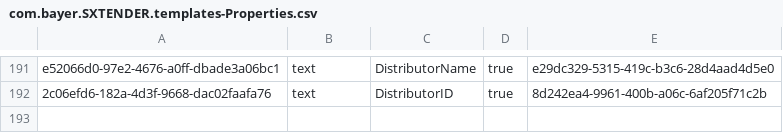
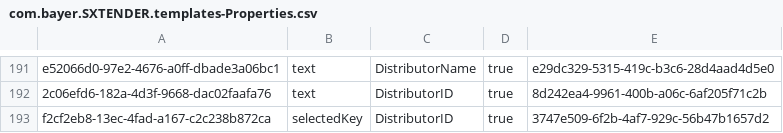
Before and after one commit to mandar-velankar/FAST_UI_TEMPLATES, a CSV file: db/data/com.bayer.SXTENDER.templates-Properties.csv, drawn as a sheet; only a part is shown, gaps mark what is left out.

Commit message:
dropdown selected key

```diff
--- a/db/data/com.bayer.SXTENDER.templates-Properties.csv
+++ b/db/data/com.bayer.SXTENDER.templates-Properties.csv
@@ -192 +192,2 @@ e52066d0-97e2-4676-a0ff-dbade3a06bc1;text;DistributorName;true;e29dc329-5315-419
 2c06efd6-182a-4d3f-9668-dac02faafa76;text;DistributorID;true;8d242ea4-9961-400b-a06c-6af205f71c2b
+f2cf2eb8-13ec-4fad-a167-c2c238b872ca;selectedKey;DistributorID;true;3747e509-6f2b-4af7-929c-56b47b1657d2
```
Also changed, not shown: db/data/com.bayer.SXTENDER.templates-Column.csv, db/data/com.bayer.SXTENDER.templates-Control.csv.
